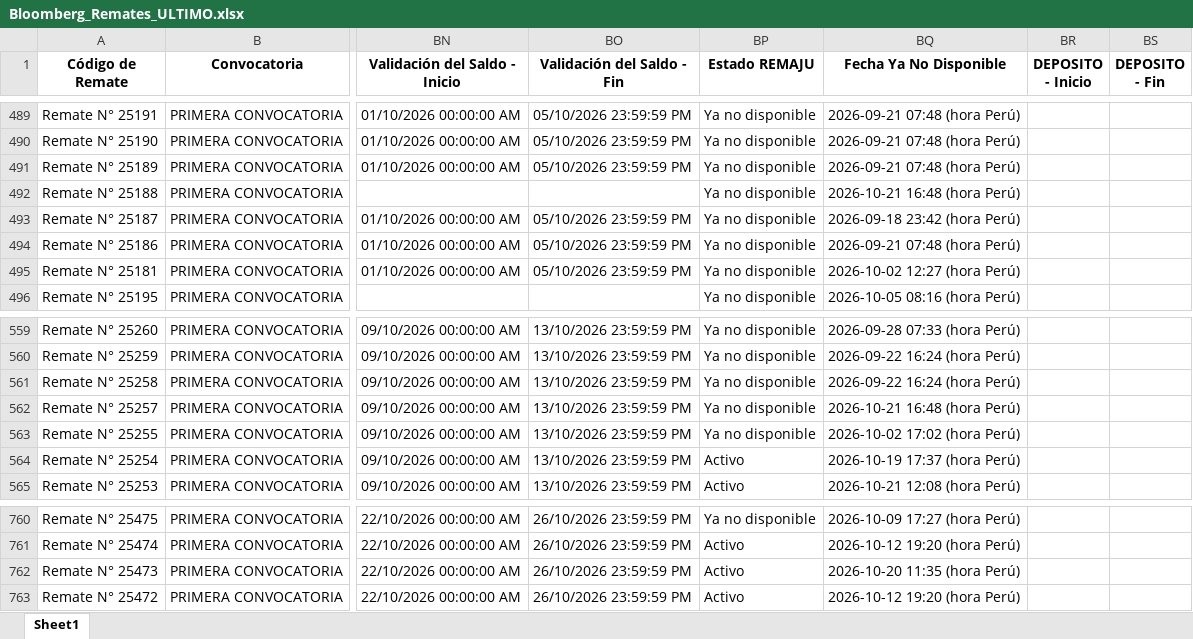
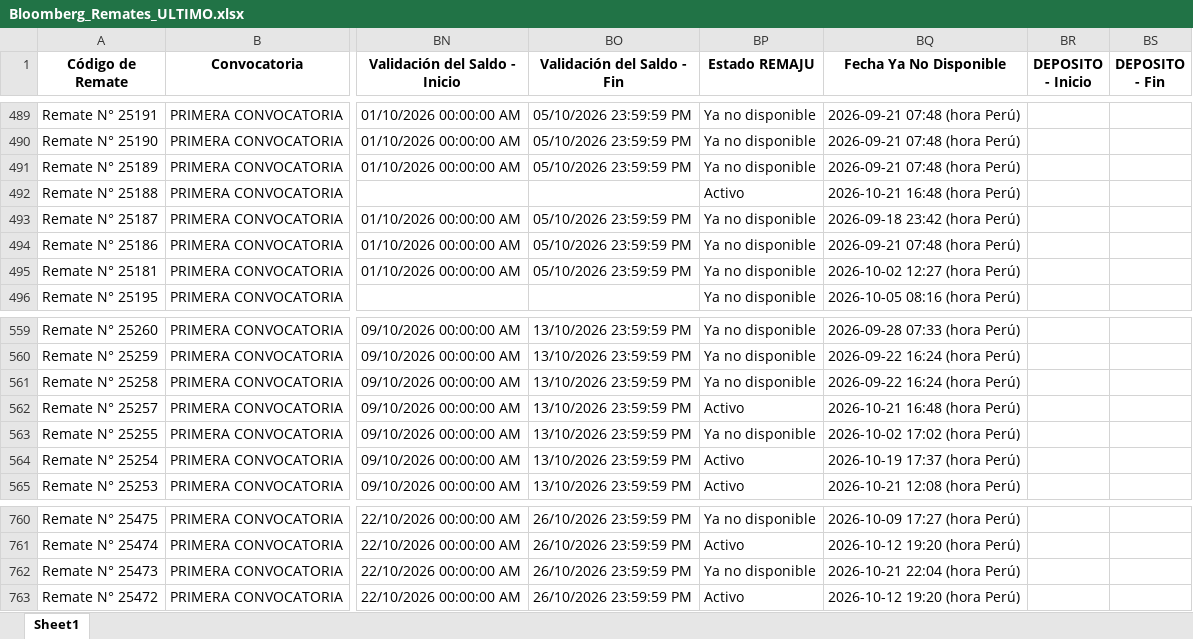
Before and after one commit to vitaliaventures/remaju-bloomberg, an Excel workbook: Bloomberg_Remates_ULTIMO.xlsx, sheet Sheet1, drawn as a sheet; only a part is shown, gaps mark what is left out; values as stored, in another font and other column widths than the file's, no borders; the diff covers the shown part only; the diff names each change by its address in the sheet, - before the commit and + after, or states it on an @@ line.

```diff
--- a/Bloomberg_Remates_ULTIMO.xlsx (sheet Sheet1)
+++ b/Bloomberg_Remates_ULTIMO.xlsx (sheet Sheet1)
-BP492 (Estado REMAJU): Ya no disponible
+BP492 (Estado REMAJU): Activo
-BP562 (Estado REMAJU): Ya no disponible
+BP562 (Estado REMAJU): Activo
-BP762 (Estado REMAJU): Activo
+BP762 (Estado REMAJU): Ya no disponible
-BQ762 (Fecha Ya No Disponible): 2026-10-20 11:35 (hora Perú)
+BQ762 (Fecha Ya No Disponible): 2026-10-21 22:04 (hora Perú)
```
Also changed, not shown: 1 added row and 13 edited cells elsewhere in this sheet, 2 other files.
